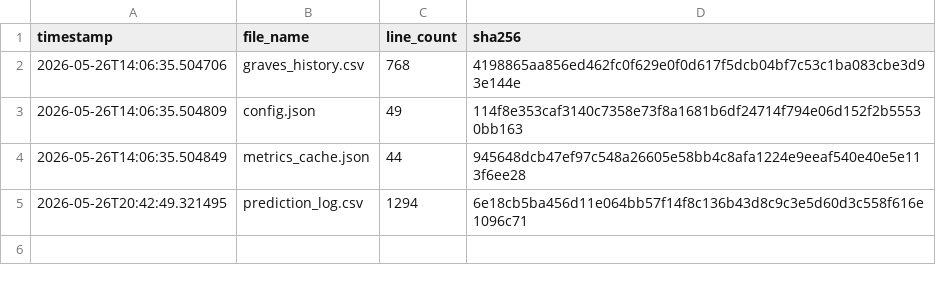
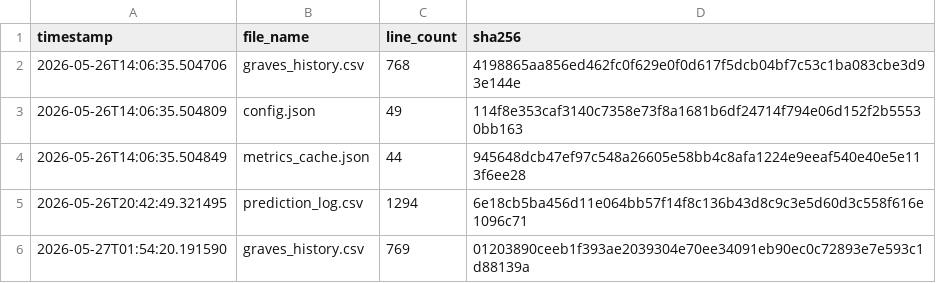
Before and after one commit to armaanmoosani/rbob-fuel-tracker, a CSV file: data/integrity_hashes.csv, drawn as a sheet.

```diff
--- a/data/integrity_hashes.csv
+++ b/data/integrity_hashes.csv
@@ -5 +5,2 @@ timestamp,file_name,line_count,sha256
 2026-05-26T20:42:49.321495,prediction_log.csv,1294,6e18cb5ba456d11e064bb57f14f8c136b43d8c9c3e5d60d3c558f616e1096c71
+2026-05-27T01:54:20.191590,graves_history.csv,769,01203890ceeb1f393ae2039304e70ee34091eb90ec0c72893e7e593c1d88139a
```
Also changed, not shown: data/graves_history.csv.
